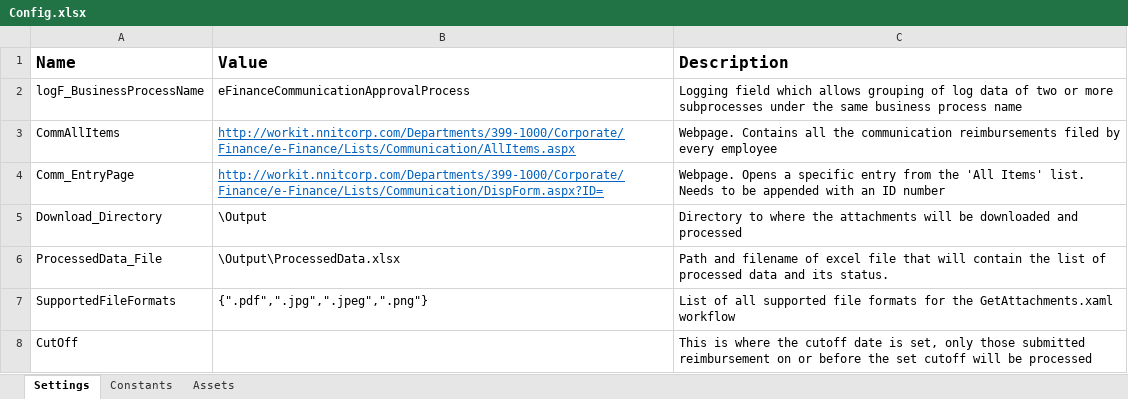
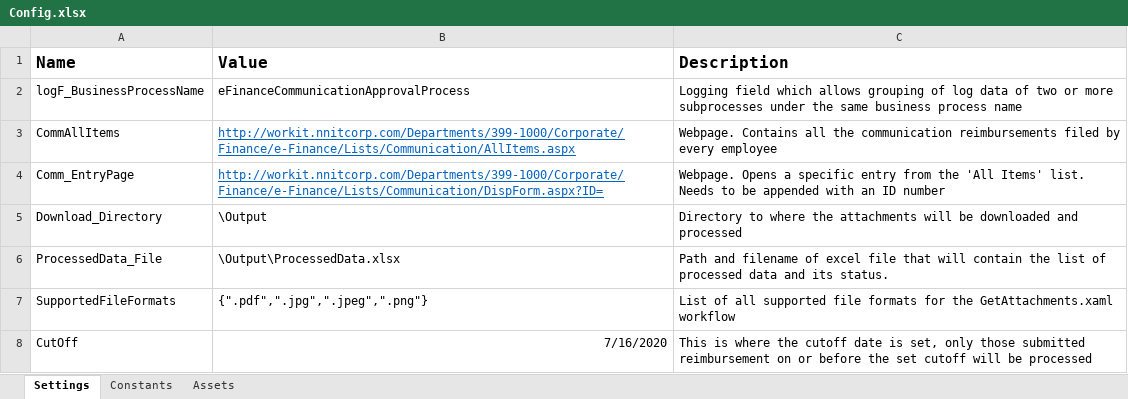
Before and after one commit to jovver/eFinancePH_UIPath, an Excel workbook: eFinance_Process/Data/Config.xlsx, sheet Settings, drawn as a sheet; values as stored, in another font and other column widths than the file's, no borders; the diff names each change by its address in the sheet, - before the commit and + after, or states it on an @@ line.

Commit message:
Updated Cutoff limit flow to handle updating value in config file

```diff
--- a/eFinance_Process/Data/Config.xlsx (sheet Settings)
+++ b/eFinance_Process/Data/Config.xlsx (sheet Settings)
-B8 (Value): (empty)
+B8 (Value): 7/16/2020
```
Also changed, not shown: 1 other file.
